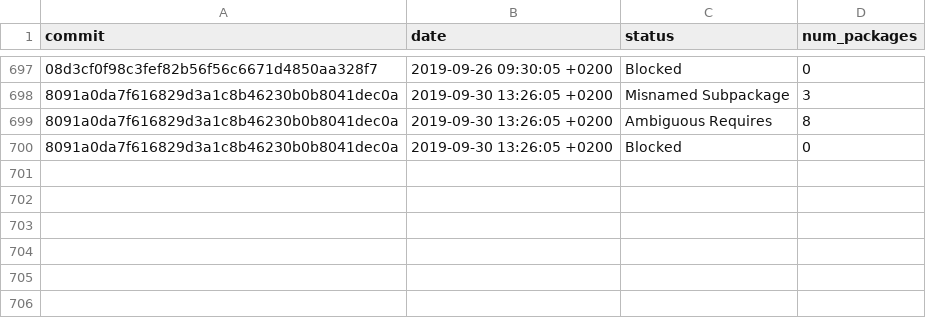
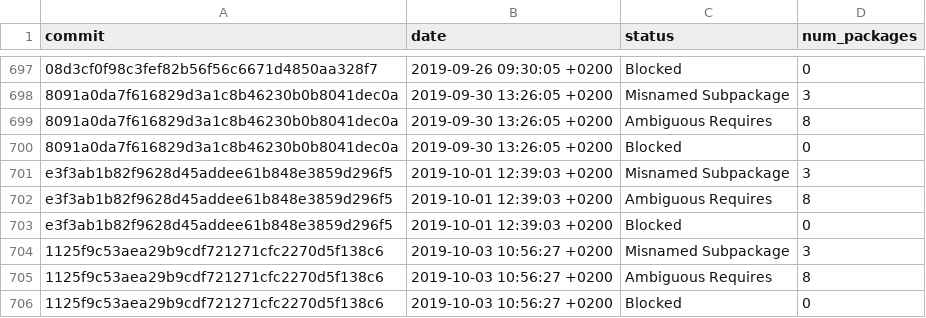
Before and after one commit to fedora-python/portingdb, a CSV file: data/history-naming.csv, drawn as a sheet; only a part is shown, gaps mark what is left out; the diff names each change by its address in the sheet, - before the commit and + after, or states it on an @@ line.

```diff
--- a/data/history-naming.csv
+++ b/data/history-naming.csv
+row 701: e3f3ab1b82f9628d45addee61b848e3859d296f5 | 2019-10-01 12:39:03 +0200 | Misnamed Subpackage | 3
+row 702: e3f3ab1b82f9628d45addee61b848e3859d296f5 | 2019-10-01 12:39:03 +0200 | Ambiguous Requires | 8
+row 703: e3f3ab1b82f9628d45addee61b848e3859d296f5 | 2019-10-01 12:39:03 +0200 | Blocked | 0
+row 704: 1125f9c53aea29b9cdf721271cfc2270d5f138c6 | 2019-10-03 10:56:27 +0200 | Misnamed Subpackage | 3
+row 705: 1125f9c53aea29b9cdf721271cfc2270d5f138c6 | 2019-10-03 10:56:27 +0200 | Ambiguous Requires | 8
+row 706: 1125f9c53aea29b9cdf721271cfc2270d5f138c6 | 2019-10-03 10:56:27 +0200 | Blocked | 0
```
Also changed, not shown: data/history.csv, 1 other file.
